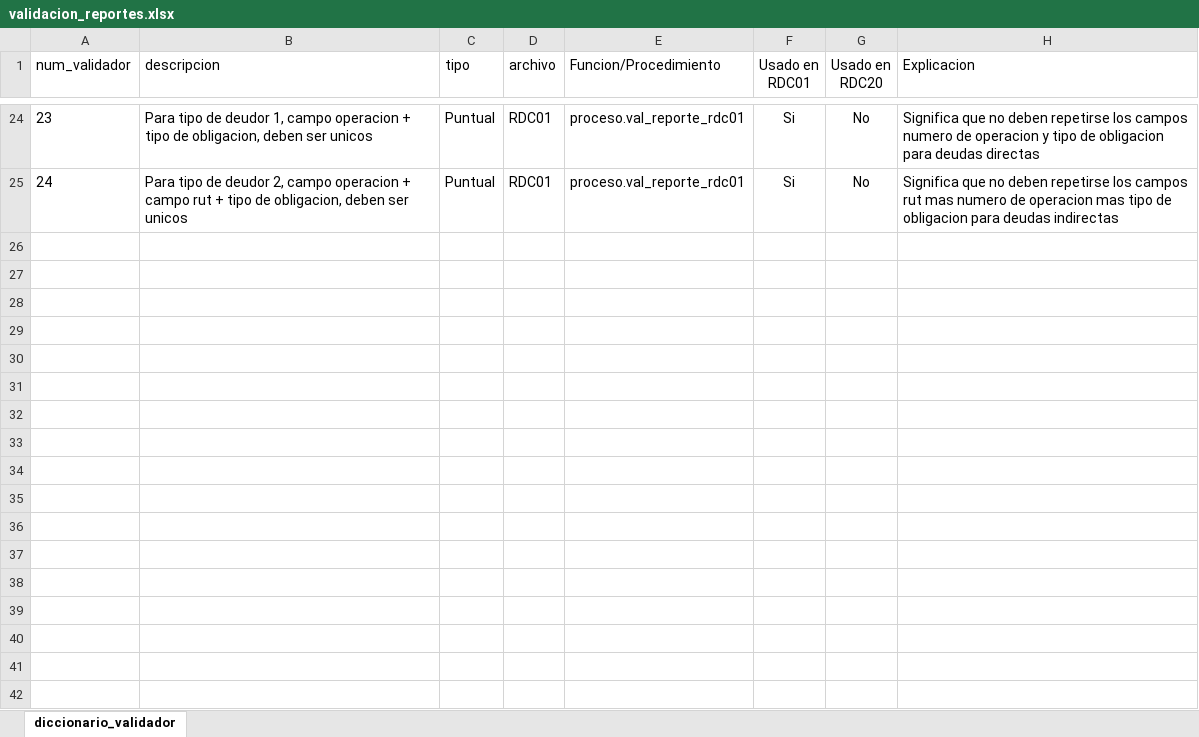
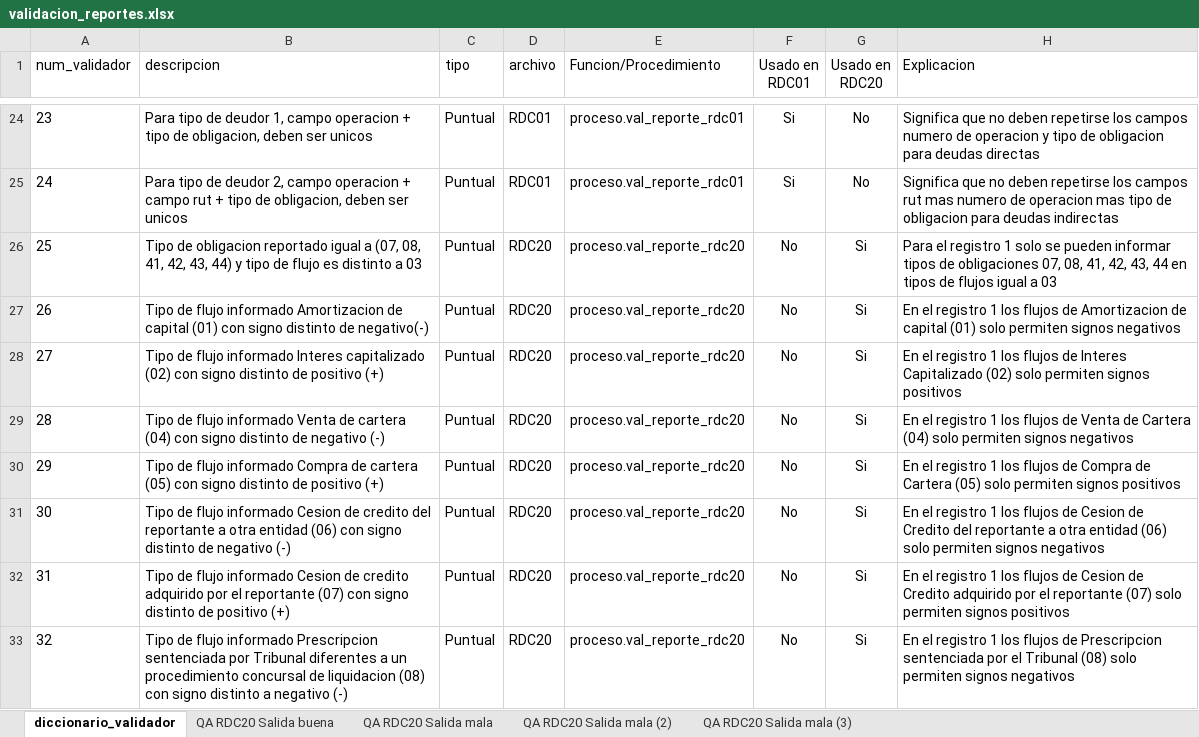
Before and after one commit to Soulcito/finReport, an Excel workbook: Analisis/validaciones/validacion_reportes.xlsx, sheet diccionario_validador, drawn as a sheet; only a part is shown, gaps mark what is left out; values as stored, in another font and other column widths than the file's, no borders; conditional formats not drawn; the diff covers the shown part only; the diff names each change by its address in the sheet, - before the commit and + after, or states it on an @@ line.

Commit message:
Issue #70
Se crean nuevas validaciones para el RDC20

```diff
--- a/Analisis/validaciones/validacion_reportes.xlsx (sheet diccionario_validador)
+++ b/Analisis/validaciones/validacion_reportes.xlsx (sheet diccionario_validador)
+sheet tab: QA RDC20 Salida buena
+sheet tab: QA RDC20 Salida mala
+sheet tab: QA RDC20 Salida mala (2)
+sheet tab: QA RDC20 Salida mala (3)
+row 26: 25 | Tipo de obligacion reportado igual a (07, 08, 41, 42, 43, 44) y tipo de flujo es distinto a 03 | Puntual | RDC20 | proceso.val_reporte_rdc20 | No | Si | Para el registro 1 solo se pueden informar tipos de obligaciones 07, 08, 41, 42, 43, 44 en tipos de flujos igual a 03
+row 27: 26 | Tipo de flujo informado Amortizacion de capital (01) con signo distinto de negativo(-) | Puntual | RDC20 | proceso.val_reporte_rdc20 | No | Si | En el registro 1 los flujos de Amortizacion de capital (01) solo permiten signos negativos
+row 28: 27 | Tipo de flujo informado Interes capitalizado (02) con signo distinto de positivo (+) | Puntual | RDC20 | proceso.val_reporte_rdc20 | No | Si | En el registro 1 los flujos de Interes Capitalizado (02) solo permiten signos positivos
+row 29: 28 | Tipo de flujo informado Venta de cartera (04) con signo distinto de negativo (-) | Puntual | RDC20 | proceso.val_reporte_rdc20 | No | Si | En el registro 1 los flujos de Venta de Cartera (04) solo permiten signos negativos
+row 30: 29 | Tipo de flujo informado Compra de cartera (05) con signo distinto de positivo (+) | Puntual | RDC20 | proceso.val_reporte_rdc20 | No | Si | En el registro 1 los flujos de Compra de Cartera (05) solo permiten signos positivos
+row 31: 30 | Tipo de flujo informado Cesion de credito del reportante a otra entidad (06) con signo distinto de negativo (-) | Puntual | RDC20 | proceso.val_reporte_rdc20 | No | Si | En el registro 1 los flujos de Cesion de Credito del reportante a otra entidad (06) solo permiten signos negativos
+row 32: 31 | Tipo de flujo informado Cesion de credito adquirido por el reportante (07) con signo distinto de positivo (+) | Puntual | RDC20 | proceso.val_reporte_rdc20 | No | Si | En el registro 1 los flujos de Cesion de Credito adquirido por el reportante (07) solo permiten signos positivos
+row 33: 32 | Tipo de flujo informado Prescripcion sentenciada por Tribunal diferentes a un procedimiento concursal de liquidacion (08) con signo distinto a negativo (-) | Puntual | RDC20 | proceso.val_reporte_rdc20 | No | Si | En el registro 1 los flujos de Prescripcion sentenciada por el Tribunal (08) solo permiten signos negativos
```
Also changed, not shown: 8 added rows and 1 edited cell elsewhere in this sheet, contenedores/airflow/mantenedores/diccionario_validador.xlsx, 1 other file.
